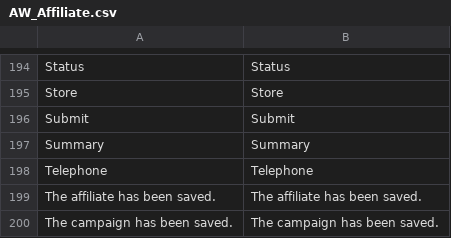
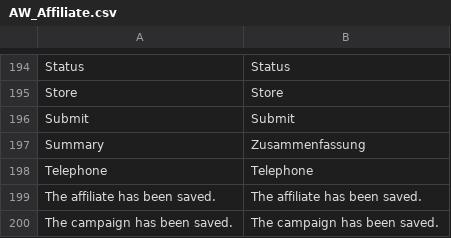
Before and after one commit to hientinlam/pferdeinsider, a CSV file: app/locale/de_DE/AW_Affiliate.csv, drawn as a sheet; only a part is shown, gaps mark what is left out.

Commit message:
Affiliate program translation

```diff
--- a/app/locale/de_DE/AW_Affiliate.csv
+++ b/app/locale/de_DE/AW_Affiliate.csv
@@ -196,3 +196,3 @@
 "Submit","Submit"
-"Summary","Summary"
+"Summary","Zusammenfassung"
 "Telephone","Telephone"
```
